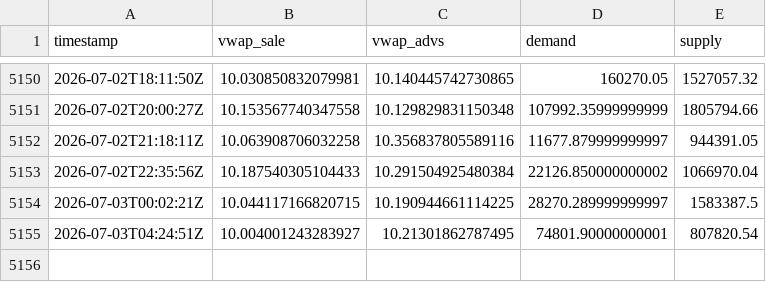
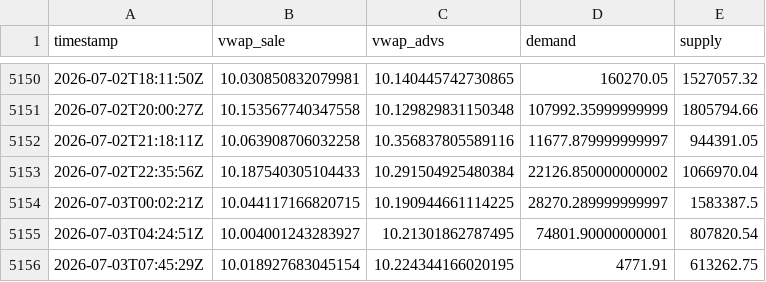
Before and after one commit to mauforonda/indicadores_dolar, a CSV file: dolar_buy.csv, drawn as a sheet; only a part is shown, gaps mark what is left out.

Commit message:
Update data

```diff
--- a/dolar_buy.csv
+++ b/dolar_buy.csv
@@ -5155 +5155,2 @@ timestamp,vwap_sale,vwap_advs,demand,supply
 2026-07-03T04:24:51Z,10.004001243283927,10.21301862787495,74801.90000000001,807820.54
+2026-07-03T07:45:29Z,10.018927683045154,10.224344166020195,4771.91,613262.75
```
Also changed, not shown: dolar_sell.csv.
